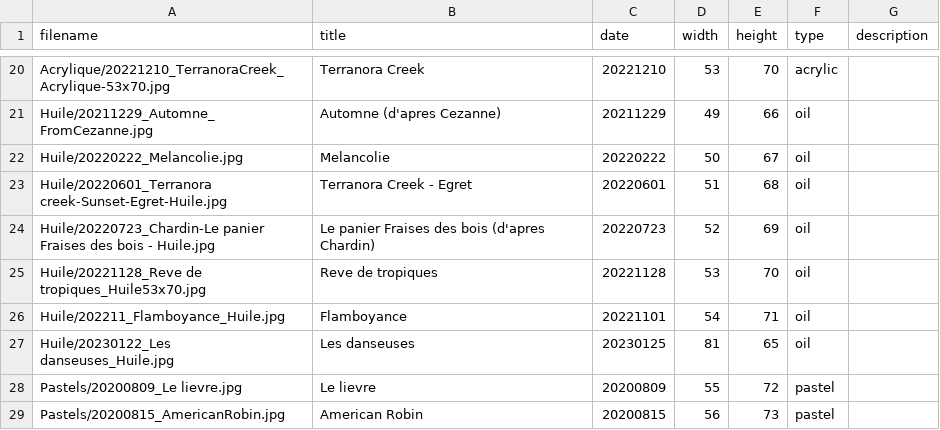
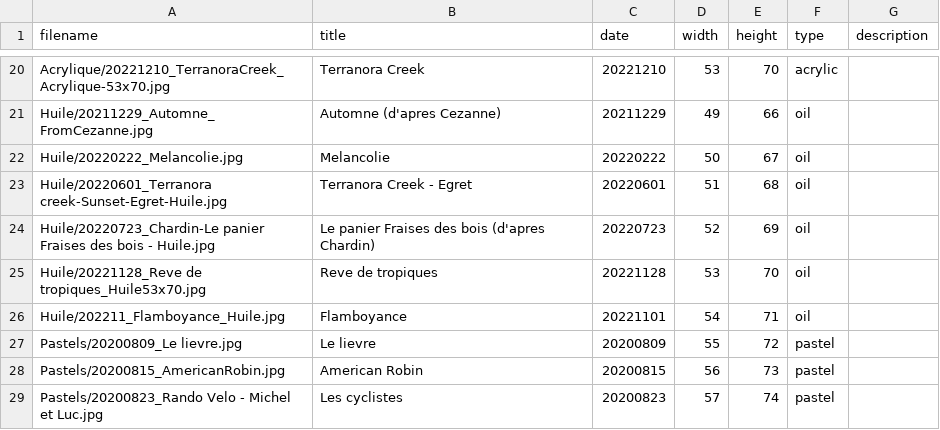
Before and after one commit to MichelEisenmann/gem-gallery, a CSV file: htdocs/public/images/paint-data.csv, drawn as a sheet; only a part is shown, gaps mark what is left out; the shorter side is filled out with more unchanged rows; the diff names each change by its address in the sheet, - before the commit and + after, or states it on an @@ line.

Commit message:
remove the display of les danseuses till ready

```diff
--- a/htdocs/public/images/paint-data.csv
+++ b/htdocs/public/images/paint-data.csv
-row 27: Huile/20230122_Les danseuses_Huile.jpg | Les danseuses | 20230125 | 81 | 65 | oil
```
